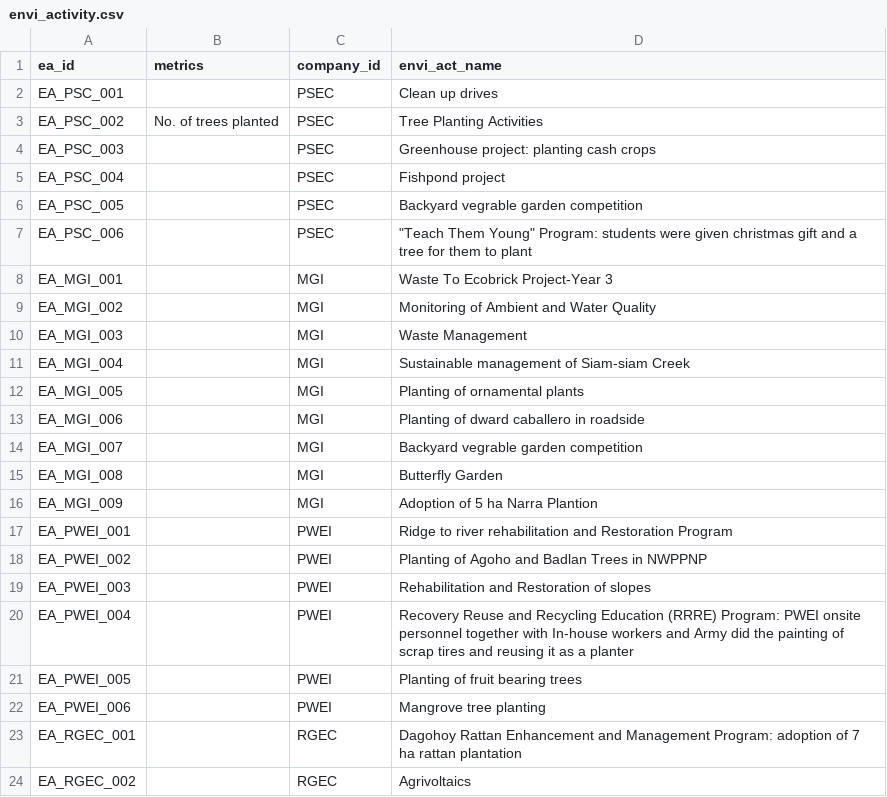
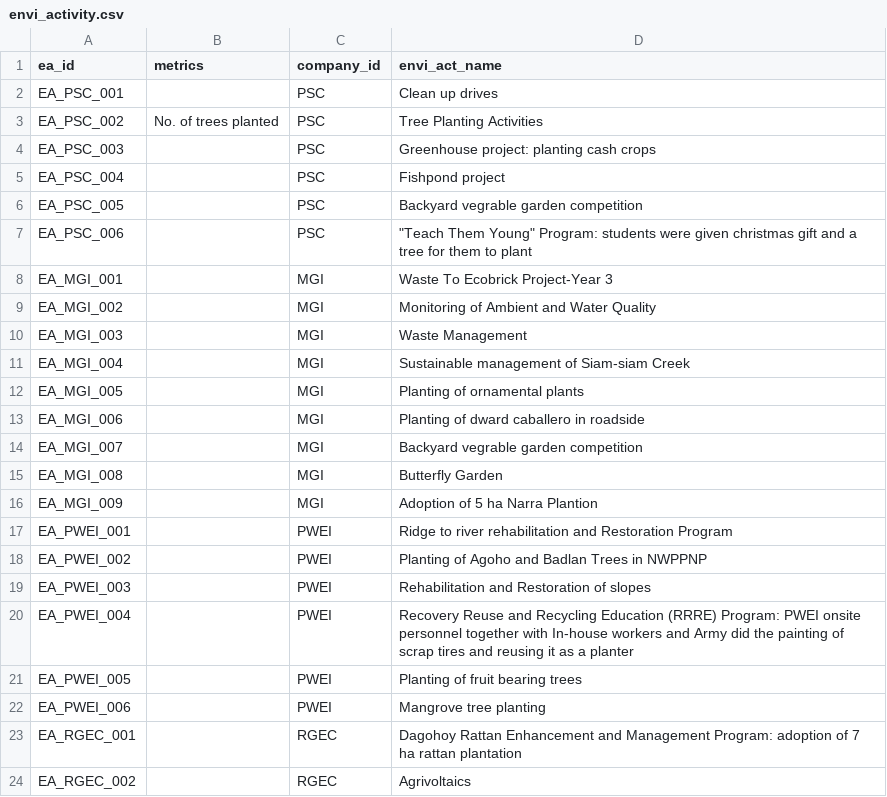
Before and after one commit to jelliness/PetroEnergy_DataWarehousing, a CSV file: datasets/source_envi/envi_activity.csv, drawn as a sheet.

```diff
--- a/datasets/source_envi/envi_activity.csv
+++ b/datasets/source_envi/envi_activity.csv
@@ -1,8 +1,8 @@
 ea_id,metrics,company_id,envi_act_name
-EA_PSC_001,,PSEC,Clean up drives
-EA_PSC_002,No. of trees planted,PSEC,Tree Planting Activities
-EA_PSC_003,,PSEC,Greenhouse project: planting cash crops
-EA_PSC_004,,PSEC,Fishpond project
-EA_PSC_005,,PSEC,Backyard vegrable garden competition
-EA_PSC_006,,PSEC,"""Teach Them Young"" Program: students were given christmas gift and a tree for them to plant"
+EA_PSC_001,,PSC,Clean up drives
+EA_PSC_002,No. of trees planted,PSC,Tree Planting Activities
+EA_PSC_003,,PSC,Greenhouse project: planting cash crops
+EA_PSC_004,,PSC,Fishpond project
+EA_PSC_005,,PSC,Backyard vegrable garden competition
+EA_PSC_006,,PSC,"""Teach Them Young"" Program: students were given christmas gift and a tree for them to plant"
 EA_MGI_001,,MGI,Waste To Ecobrick Project-Year 3
```
Also changed, not shown: datasets/source_envi/envi_activity_output.csv, datasets/source_envi/envi_non_hazard_waste.csv, 5 other files.
